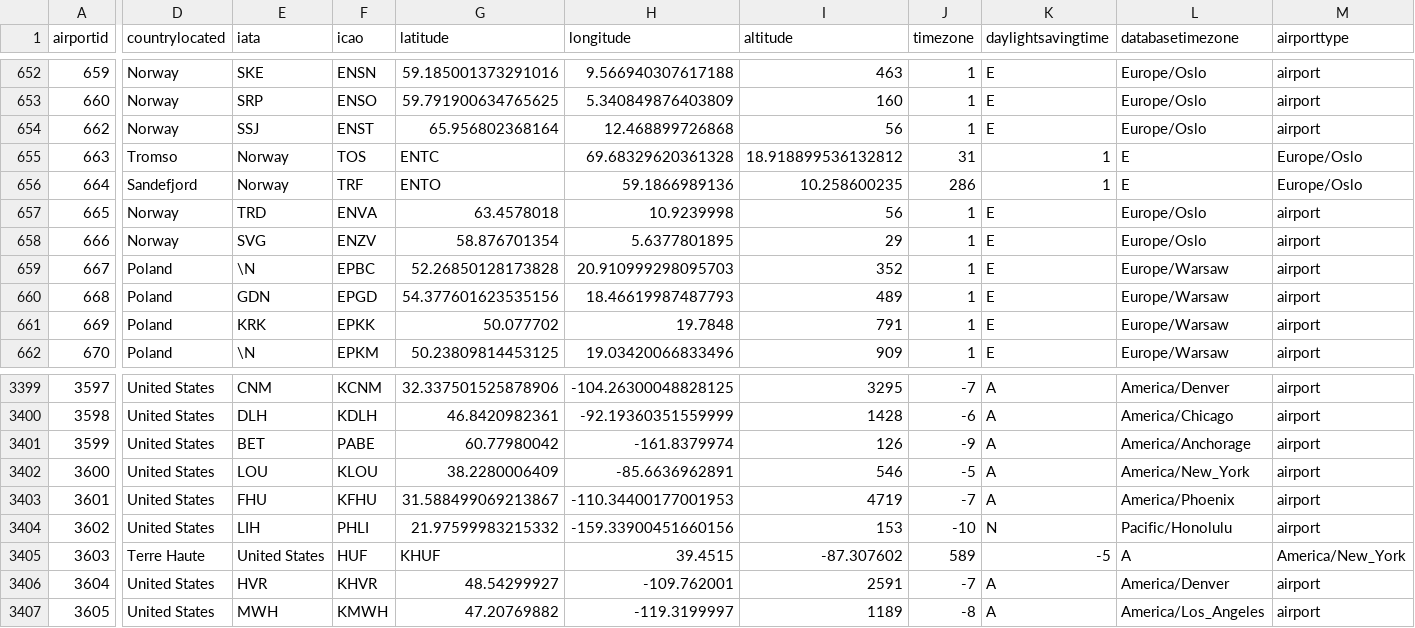
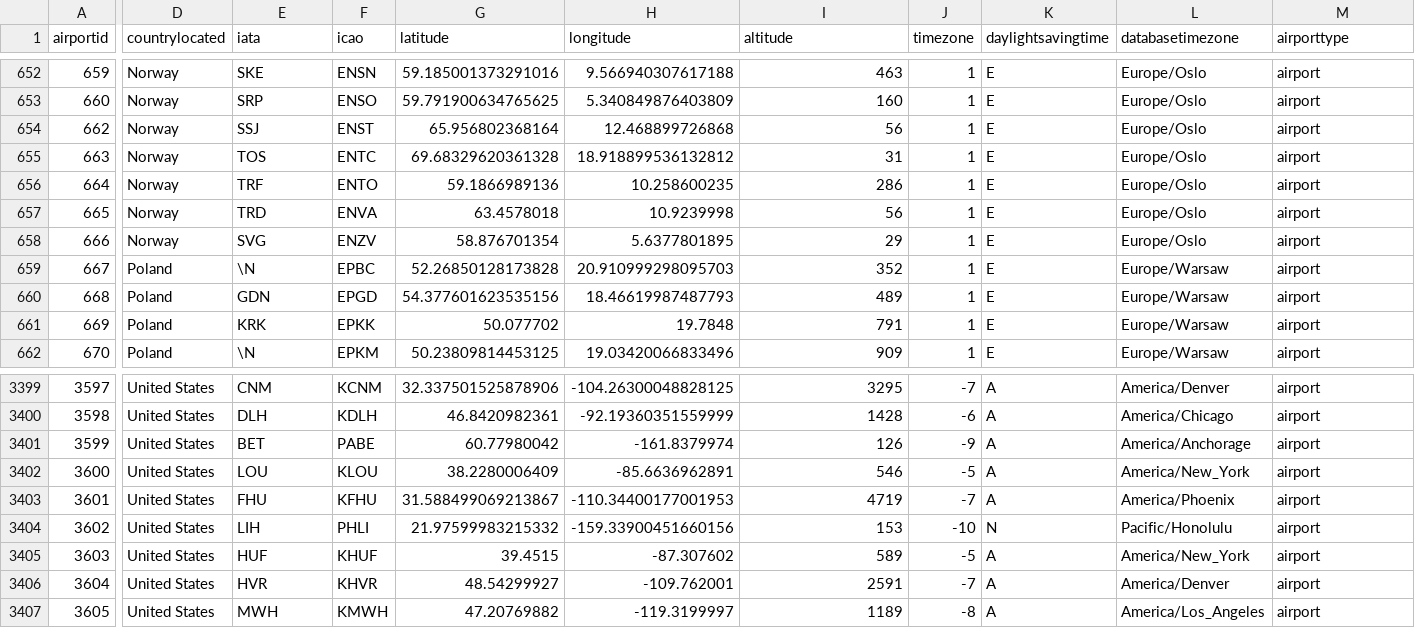
Before and after one commit to kerencano/airports_and_airlines, a CSV file: Airport_Data_Openflight.csv, drawn as a sheet; only a part is shown, gaps mark what is left out; the diff covers the shown part only; the diff names each change by its address in the sheet, - before the commit and + after, or states it on an @@ line.

```diff
--- a/Airport_Data_Openflight.csv
+++ b/Airport_Data_Openflight.csv
-D655 (countrylocated): Tromso
+D655 (countrylocated): Norway
-E655 (iata): Norway
+E655 (iata): TOS
-F655 (icao): TOS
+F655 (icao): ENTC
-G655 (latitude): ENTC
+G655 (latitude): 69.68329620361328
-H655 (longitude): 69.68329620361328
+H655 (longitude): 18.918899536132812
-I655 (altitude): 18.918899536132812
+I655 (altitude): 31
-J655 (timezone): 31
+J655 (timezone): 1
-K655:K656 (daylightsavingtime): 1
+K655:K656 (daylightsavingtime): E
-L655:L656 (databasetimezone): E
+L655:L656 (databasetimezone): Europe/Oslo
-M655:M656 (airporttype): Europe/Oslo
+M655:M656 (airporttype): airport
-D656 (countrylocated): Sandefjord
+D656 (countrylocated): Norway
-E656 (iata): Norway
+E656 (iata): TRF
-F656 (icao): TRF
+F656 (icao): ENTO
-G656 (latitude): ENTO
+G656 (latitude): 59.1866989136
-H656 (longitude): 59.1866989136
+H656 (longitude): 10.258600235
-I656 (altitude): 10.258600235
+I656 (altitude): 286
-J656 (timezone): 286
+J656 (timezone): 1
-D3405 (countrylocated): Terre Haute
+D3405 (countrylocated): United States
-E3405 (iata): United States
+E3405 (iata): HUF
-F3405 (icao): HUF
+F3405 (icao): KHUF
-G3405 (latitude): KHUF
+G3405 (latitude): 39.4515
-H3405 (longitude): 39.4515
+H3405 (longitude): -87.307602
-I3405 (altitude): -87.307602
+I3405 (altitude): 589
-J3405 (timezone): 589
+J3405 (timezone): -5
-K3405 (daylightsavingtime): -5
+K3405 (daylightsavingtime): A
-L3405 (databasetimezone): A
+L3405 (databasetimezone): America/New_York
-M3405 (airporttype): America/New_York
+M3405 (airporttype): airport
```
Also changed, not shown: 43 edited cells elsewhere in this file.
